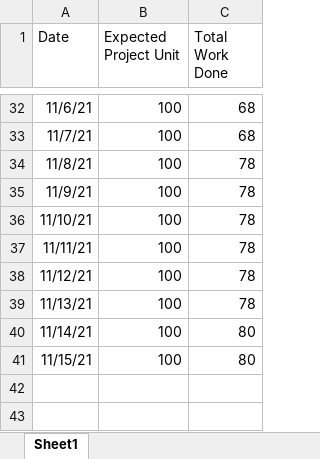
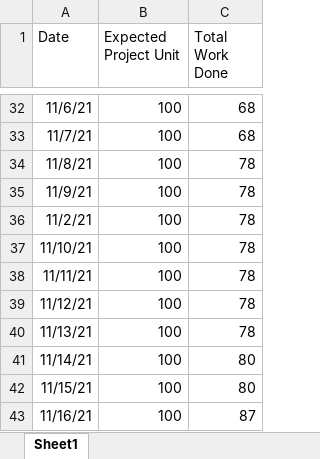
Before and after one commit to sunnydl/GamePerformanceTracker, an Excel workbook: scrum_resource/Sprint_3/Burnup Sheet (Sprint 1 + 2 + 3).xlsx, sheet Sheet1, drawn as a sheet; only a part is shown, gaps mark what is left out; values as stored, in another font and other column widths than the file's, no borders; charts and pictures not drawn; the diff names each change by its address in the sheet, - before the commit and + after, or states it on an @@ line.

Commit message:
updated scrum data

```diff
--- a/scrum_resource/Sprint_3/Burnup Sheet (Sprint 1 + 2 + 3).xlsx (sheet Sheet1)
+++ b/scrum_resource/Sprint_3/Burnup Sheet (Sprint 1 + 2 + 3).xlsx (sheet Sheet1)
+row 36: 11/2/21 | 100 | 78
+row 43: 11/16/21 | 100 | 87
```
Also changed, not shown: charts or pictures, scrum_resource/Sprint_3/Initial Scrum Board (Sprint 3).xlsx, scrum_resource/Sprint_3/Scrum Board (Sprint 3).xlsx, 3 other files.
